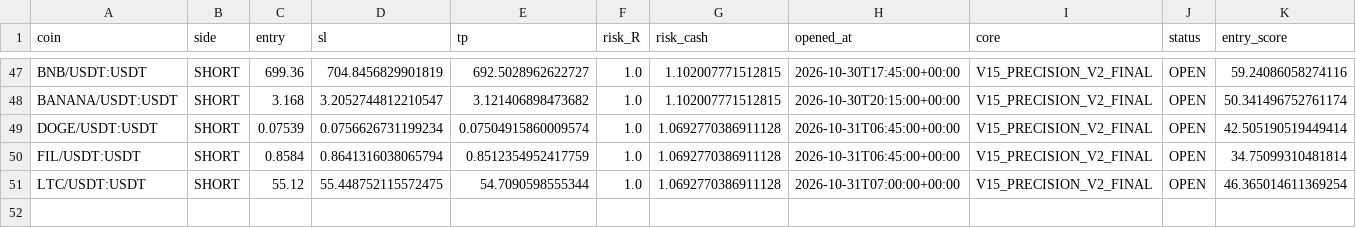
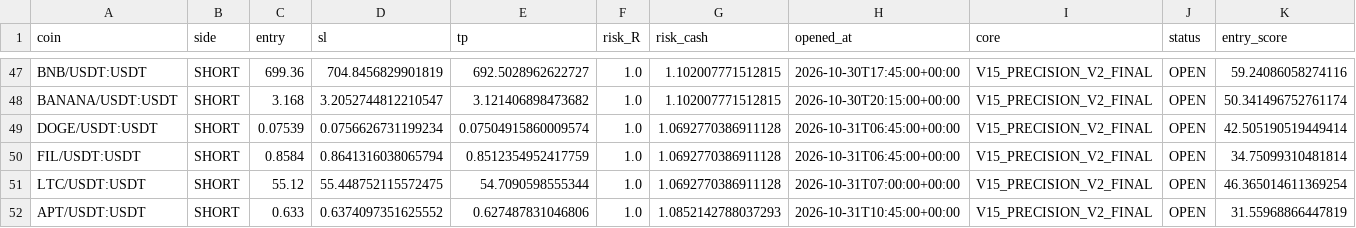
Before and after one commit to samesameagro-droid/sam-edge-v15-v8i, a CSV file: paper_v15_trades_v2.csv, drawn as a sheet; only a part is shown, gaps mark what is left out; rows hold the shown columns only; the diff names each change by its address in the sheet, - before the commit and + after, or states it on an @@ line.

Commit message:
paper: V15 professional forward state

```diff
--- a/paper_v15_trades_v2.csv
+++ b/paper_v15_trades_v2.csv
+row 52: APT/USDT:USDT | SHORT | 0.633 | 0.6374097351625552 | 0.627487831046806 | 1.0 | 1.0852142788037293 | 2026-10-31T10:45:00+00:00 | V15_PRECISION_V2_FINAL | OPEN | 31.55968866447819
```
Also changed, not shown: v15_1_shadow_e_signals.csv, 9 other files.
